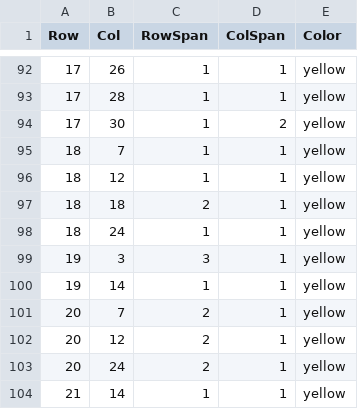
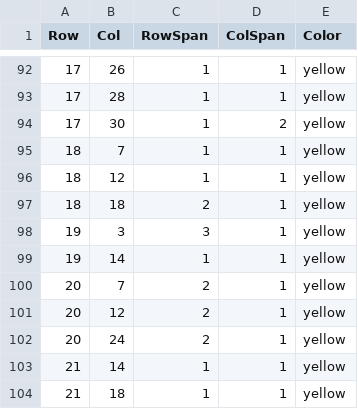
Before and after one commit to Gabiiiiiii22/Creative-coding-major-project, a CSV file: data/blocks.csv, drawn as a sheet; only a part is shown, gaps mark what is left out; the shorter side is filled out with more unchanged rows; the diff names each change by its address in the sheet, - before the commit and + after, or states it on an @@ line.

Commit message:
Remove a line from blocks.csv
Removed a line from the blocks data.

```diff
--- a/data/blocks.csv
+++ b/data/blocks.csv
-row 98: 18 | 24 | 1 | 1 | yellow
```
